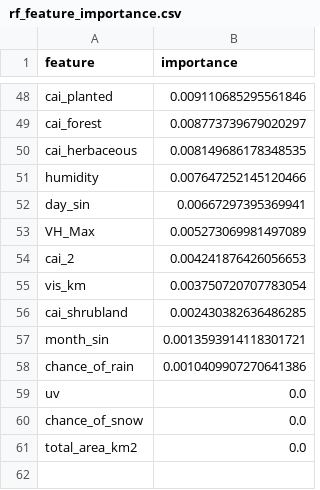
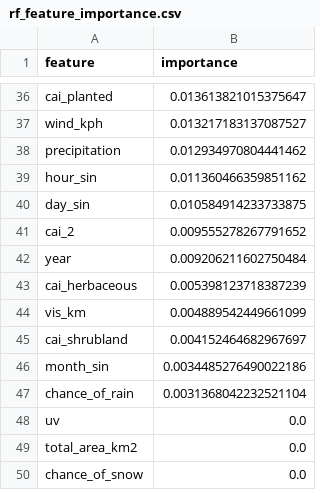
Before and after one commit to VienJou/Flood-height-prediction, a CSV file: data/rf_feature_importance.csv, drawn as a sheet; only a part is shown, gaps mark what is left out; removed rows and columns are numbered as before the commit, all else as after; the diff covers the shown part only; the diff names each change by its address in the sheet, - before the commit and + after, or states it on an @@ line.

```diff
--- a/data/rf_feature_importance.csv
+++ b/data/rf_feature_importance.csv
-B36 (importance): 0.009110685295561846
+B36 (importance): 0.013613821015375647
-row 49: cai_forest | 0.008773739679020297
-row 50: cai_herbaceous | 0.008149686178348535
-row 51: humidity | 0.007647252145120466
+row 37: wind_kph | 0.013217183137087527
+row 38: precipitation | 0.012934970804441462
+row 39: hour_sin | 0.011360466359851162
-B40 (importance): 0.00667297395369941
+B40 (importance): 0.010584914233733875
-row 53: VH_Max | 0.005273069981497089
-B41 (importance): 0.004241876426056653
+B41 (importance): 0.009555278267791652
+row 42: year | 0.009206211602750484
+row 43: cai_herbaceous | 0.005398123718387239
-B44 (importance): 0.003750720707783054
+B44 (importance): 0.004889542449661099
-B45 (importance): 0.002430382636486285
+B45 (importance): 0.004152464682967697
-B46 (importance): 0.0013593914118301721
+B46 (importance): 0.0034485276490022186
-B47 (importance): 0.0010409907270641386
+B47 (importance): 0.0031368042232521104
@@ row 61 moved to row 49: total_area_km2 @@
```
Also changed, not shown: 19 added rows, 31 removed rows and 15 edited cells elsewhere in this file, data/rf_residuals.csv, 1 other file.
